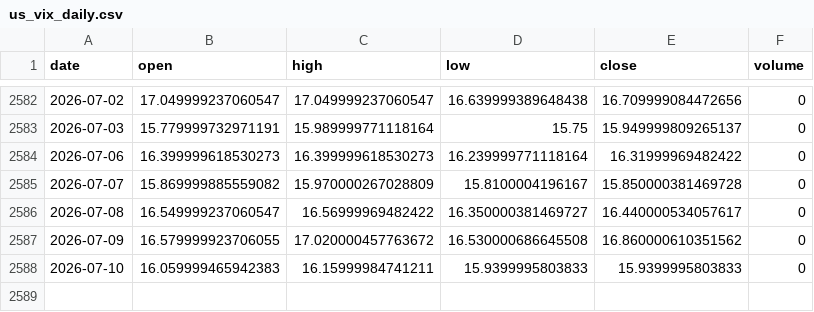
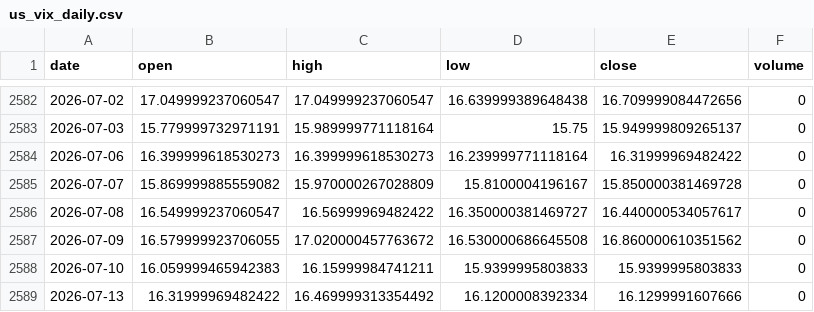
Before and after one commit to pravindev666/JUDAH-Nifty-Oracle, a CSV file: data/us_vix_daily.csv, drawn as a sheet; only a part is shown, gaps mark what is left out.

```diff
--- a/data/us_vix_daily.csv
+++ b/data/us_vix_daily.csv
@@ -2588 +2588,2 @@ date,open,high,low,close,volume
 2026-07-10,16.059999465942383,16.15999984741211,15.9399995803833,15.9399995803833,0
+2026-07-13,16.31999969482422,16.469999313354492,16.1200008392334,16.1299991607666,0
```
Also changed, not shown: data/dxy_daily.csv, data/epi_daily.csv, 4 other files.
